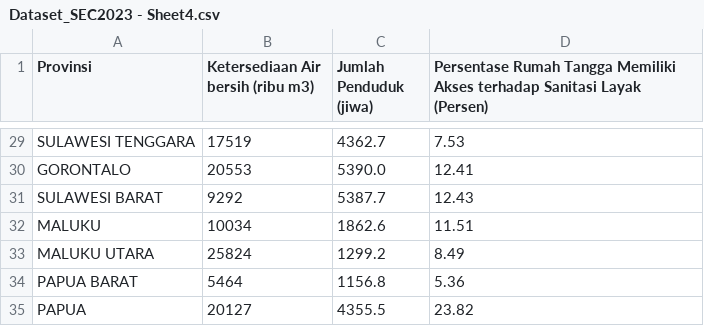
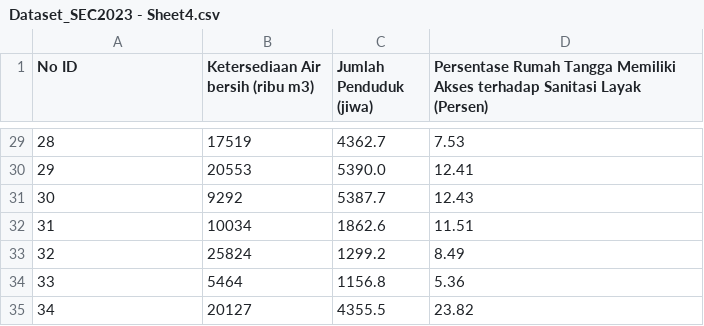
Before and after one commit to winarsibidul03/SEC23, a CSV file: Dataset_SEC2023 - Sheet4.csv, drawn as a sheet; only a part is shown, gaps mark what is left out; the diff covers the shown part only; the diff names each change by its address in the sheet, - before the commit and + after, or states it on an @@ line.

```diff
--- a/Dataset_SEC2023 - Sheet4.csv
+++ b/Dataset_SEC2023 - Sheet4.csv
-A1: Provinsi
+A1: No ID
-A29 (No ID): SULAWESI TENGGARA
+A29 (No ID): 28
-A30 (No ID): GORONTALO
+A30 (No ID): 29
-A31 (No ID): SULAWESI BARAT
+A31 (No ID): 30
-A32 (No ID): MALUKU
+A32 (No ID): 31
-A33 (No ID): MALUKU UTARA
+A33 (No ID): 32
-A34 (No ID): PAPUA BARAT
+A34 (No ID): 33
-A35 (No ID): PAPUA
+A35 (No ID): 34
```
Also changed, not shown: 27 edited cells elsewhere in this file.
